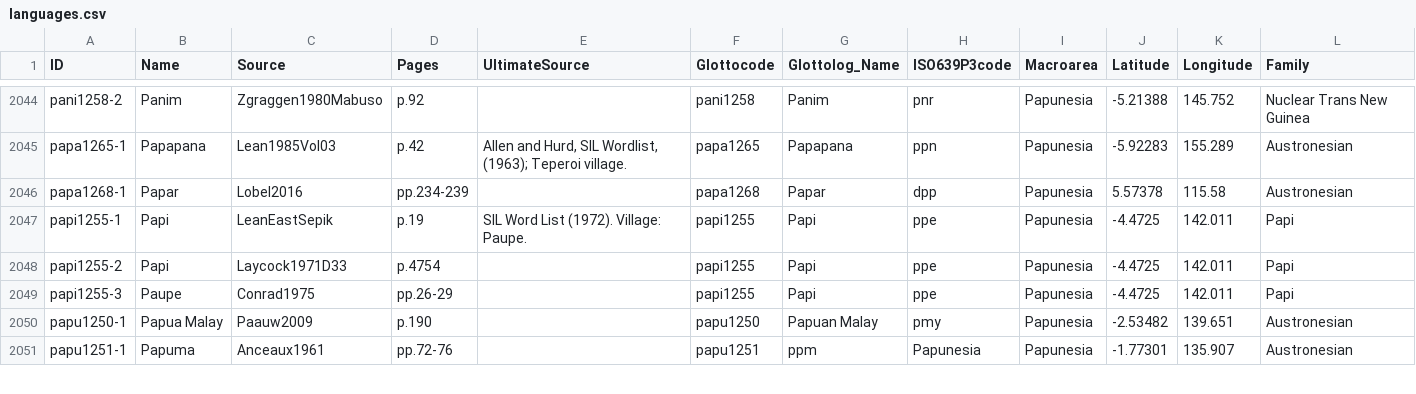
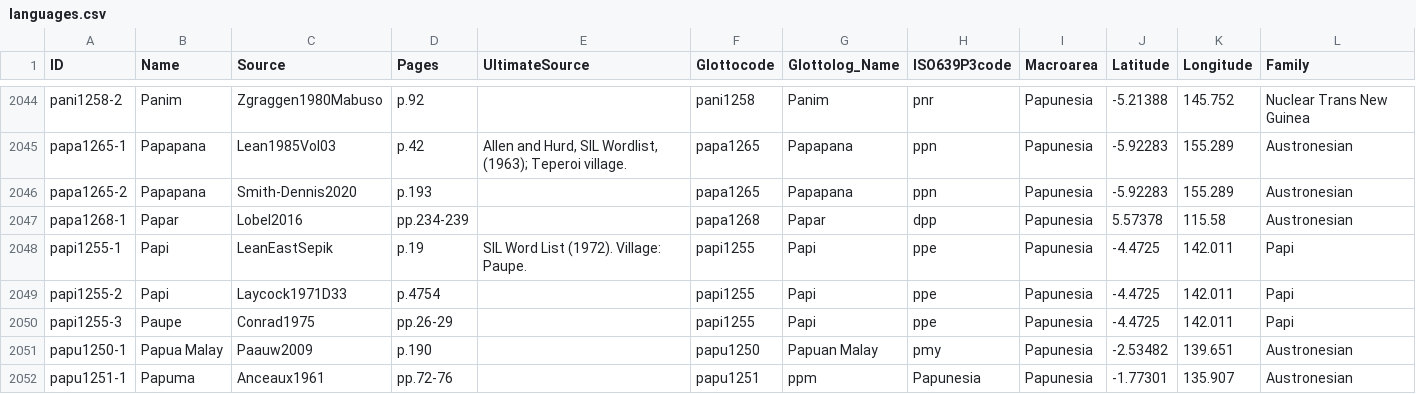
Before and after one commit to numeralbank/barlowpacific, a CSV file: etc/languages.csv, drawn as a sheet; only a part is shown, gaps mark what is left out; the diff names each change by its address in the sheet, - before the commit and + after, or states it on an @@ line.

Commit message:
Added papa1265-2

```diff
--- a/etc/languages.csv
+++ b/etc/languages.csv
+row 2046: papa1265-2 | Papapana | Smith-Dennis2020 | p.193 |  | papa1265 | Papapana | ppn | Papunesia | -5.92283 | 155.289 | Austronesian
```
